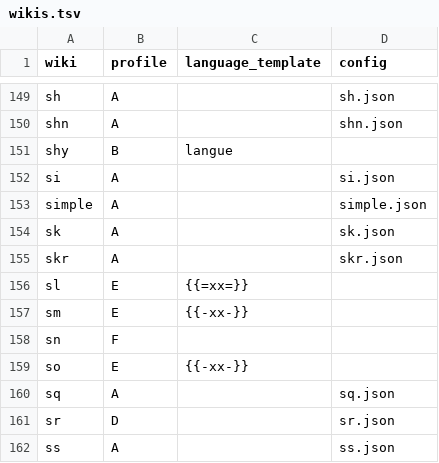
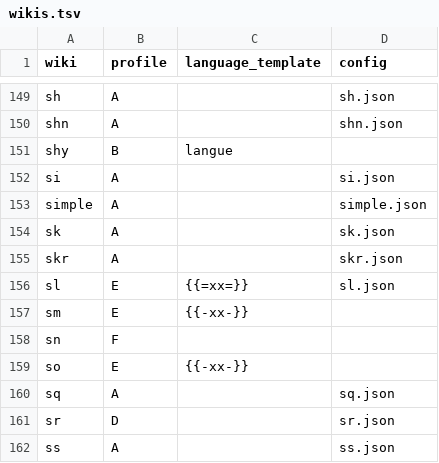
Before and after one commit to nlp-and-learning/wiktparse, a TSV file: res/wiktionary/wikis.tsv, drawn as a sheet; only a part is shown, gaps mark what is left out; the diff covers the shown part only.

```diff
--- a/res/wiktionary/wikis.tsv
+++ b/res/wiktionary/wikis.tsv
@@ -155,3 +155,3 @@ sk	A		sk.json
 skr	A		skr.json
-sl	E	{{=xx=}}	
+sl	E	{{=xx=}}	sl.json
 sm	E	{{-xx-}}	
```
Also changed, not shown: 7 edited cells elsewhere in this file, 19 other files.
